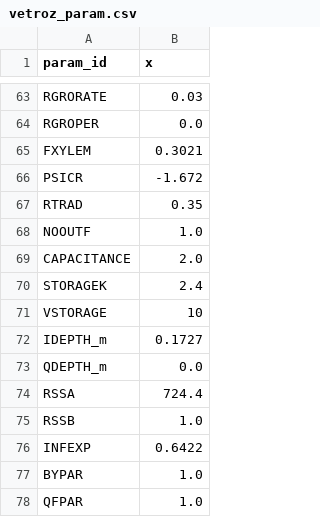
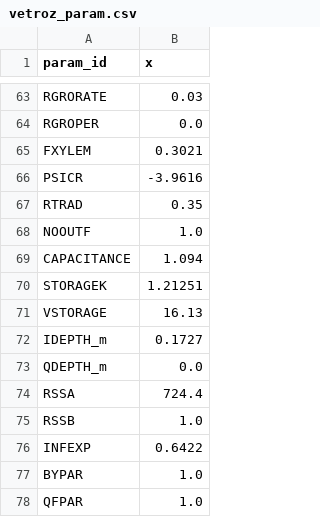
Before and after one commit to LouisGraup/DeepDrought, a CSV file: Code/Julia/LWFB_testcap/vetroz/vetroz_param.csv, drawn as a sheet; only a part is shown, gaps mark what is left out.

Commit message:
Vetroz analysis with best capacitance parameters

```diff
--- a/Code/Julia/LWFB_testcap/vetroz/vetroz_param.csv
+++ b/Code/Julia/LWFB_testcap/vetroz/vetroz_param.csv
@@ -65,8 +65,8 @@ RGROPER,0.0
 FXYLEM,0.3021
-PSICR,-1.672
+PSICR,-3.9616
 RTRAD,0.35
 NOOUTF,1.0
-CAPACITANCE,2.0
-STORAGEK,2.4
-VSTORAGE,10
+CAPACITANCE,1.094
+STORAGEK,1.21251
+VSTORAGE,16.13
 IDEPTH_m,0.1727
```
Also changed, not shown: 5 other files.
